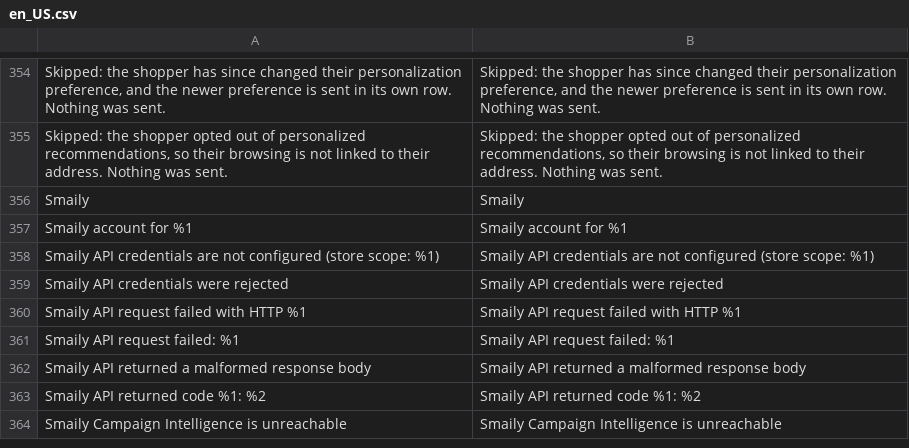
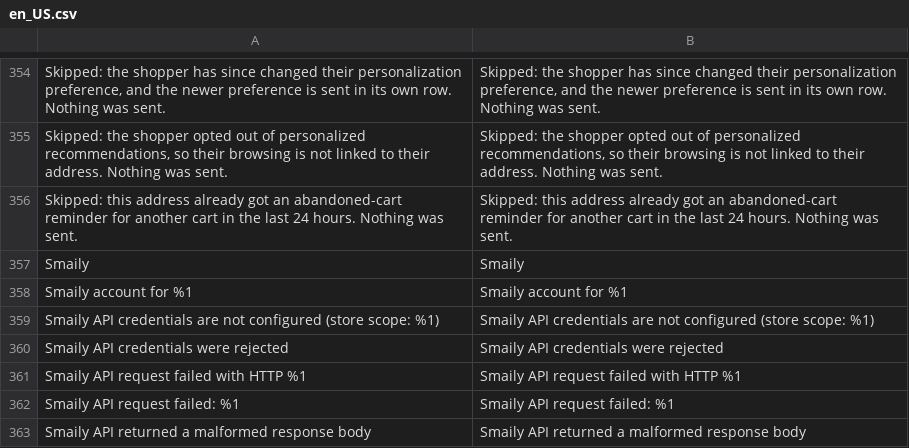
Before and after one commit to sendsmaily/smaily-magento-extension, a CSV file: i18n/en_US.csv, drawn as a sheet; only a part is shown, gaps mark what is left out; the shorter side is filled out with more unchanged rows.

```diff
--- a/i18n/en_US.csv
+++ b/i18n/en_US.csv
@@ -355,2 +355,3 @@
 "Skipped: the shopper opted out of personalized recommendations, so their browsing is not linked to their address. Nothing was sent.","Skipped: the shopper opted out of personalized recommendations, so their browsing is not linked to their address. Nothing was sent."
+"Skipped: this address already got an abandoned-cart reminder for another cart in the last 24 hours. Nothing was sent.","Skipped: this address already got an abandoned-cart reminder for another cart in the last 24 hours. Nothing was sent."
 "Smaily","Smaily"
```
Also changed, not shown: i18n/et_EE.csv, 13 other files.
